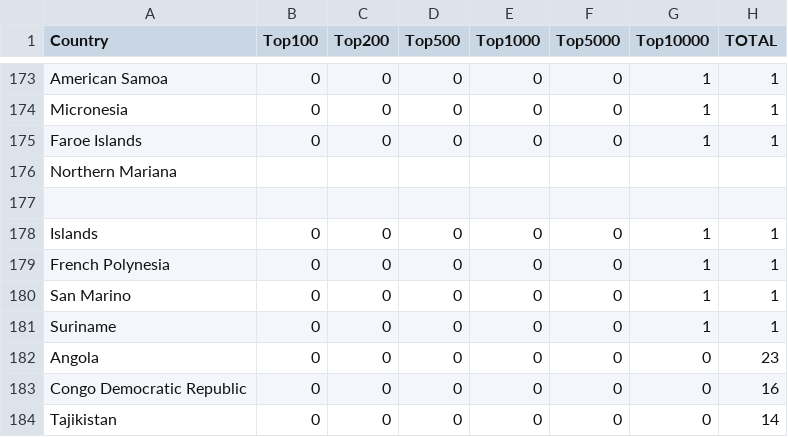
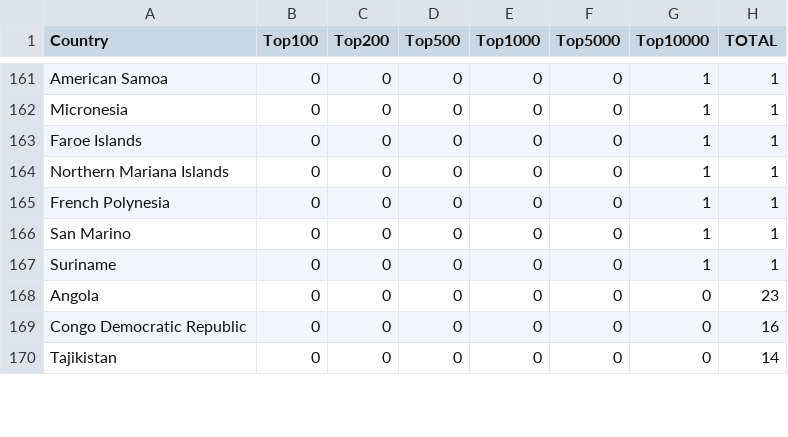
Before and after one commit to zambujo/unirankings, a CSV file: webometrics.csv, drawn as a sheet; only a part is shown, gaps mark what is left out; the diff covers the shown part only.

```diff
--- a/webometrics.csv
+++ b/webometrics.csv
@@ -175,5 +163,3 @@ Micronesia,0,0,0,0,0,1,1
 Faroe Islands,0,0,0,0,0,1,1
-Northern Mariana
-
-Islands,0,0,0,0,0,1,1
+Northern Mariana Islands,0,0,0,0,0,1,1
 French Polynesia,0,0,0,0,0,1,1
```
Also changed, not shown: 20 removed rows and 10 edited cells elsewhere in this file.
